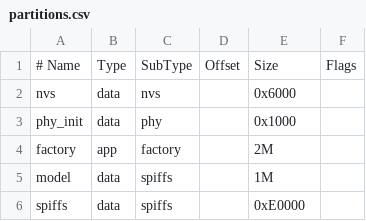
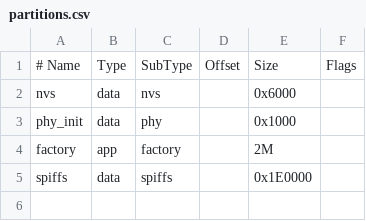
Before and after one commit to mimas9107/inmp441_recorder, a CSV file: partitions.csv, drawn as a sheet.

```diff
--- a/partitions.csv
+++ b/partitions.csv
@@ -4,3 +4,2 @@ phy_init, data, phy,     ,        0x1000,
 factory,  app,  factory, ,        2M,
-model,    data, spiffs,  ,        1M,
-spiffs,   data, spiffs,  ,        0xE0000,
+spiffs,   data, spiffs,  ,        0x1E0000,
```
Also changed, not shown: 1 other file.
